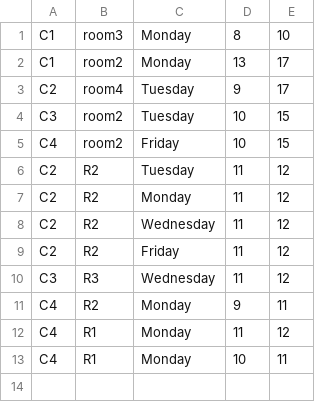
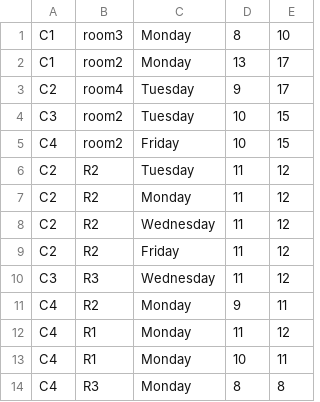
Before and after one commit to michaawl/Scheduler, a CSV file: src/csv/timetable.csv, drawn as a sheet.

```diff
--- a/src/csv/timetable.csv
+++ b/src/csv/timetable.csv
@@ -13 +13,2 @@ C4,R1,Monday,11,12
 C4,R1,Monday,10,11
+C4,R3,Monday,8,8
```
Also changed, not shown: 6 other files.
